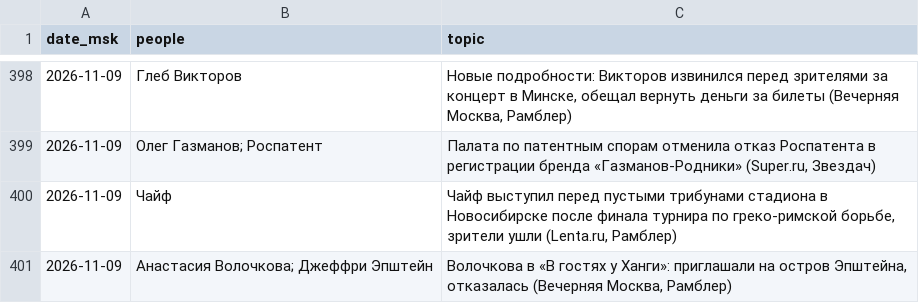
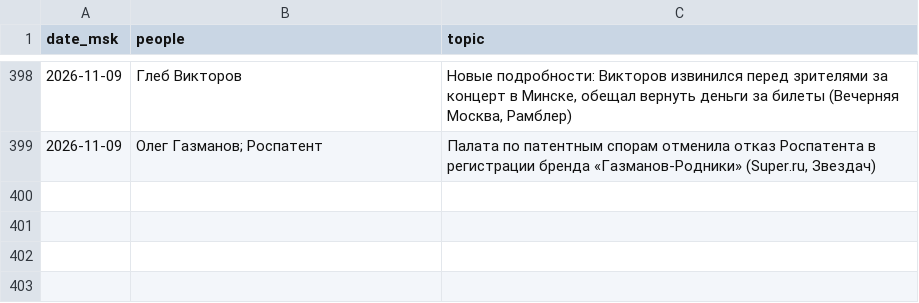
Before and after one commit to Hostin2131/zakulisye-covers, a TSV file: published.tsv, drawn as a sheet; only a part is shown, gaps mark what is left out; the diff names each change by its address in the sheet, - before the commit and + after, or states it on an @@ line.

```diff
--- a/published.tsv
+++ b/published.tsv
-row 400: 2026-11-09 | Чайф | Чайф выступил перед пустыми трибунами стадиона в Новосибирске после финала турнира по греко-римской борьбе, зрители ушли (Lenta.ru, Рамблер)
-row 401: 2026-11-09 | Анастасия Волочкова; Джеффри Эпштейн | Волочкова в «В гостях у Ханги»: приглашали на остров Эпштейна, отказалась (Вечерняя Москва, Рамблер)
```
Also changed, not shown: 2 other files.
